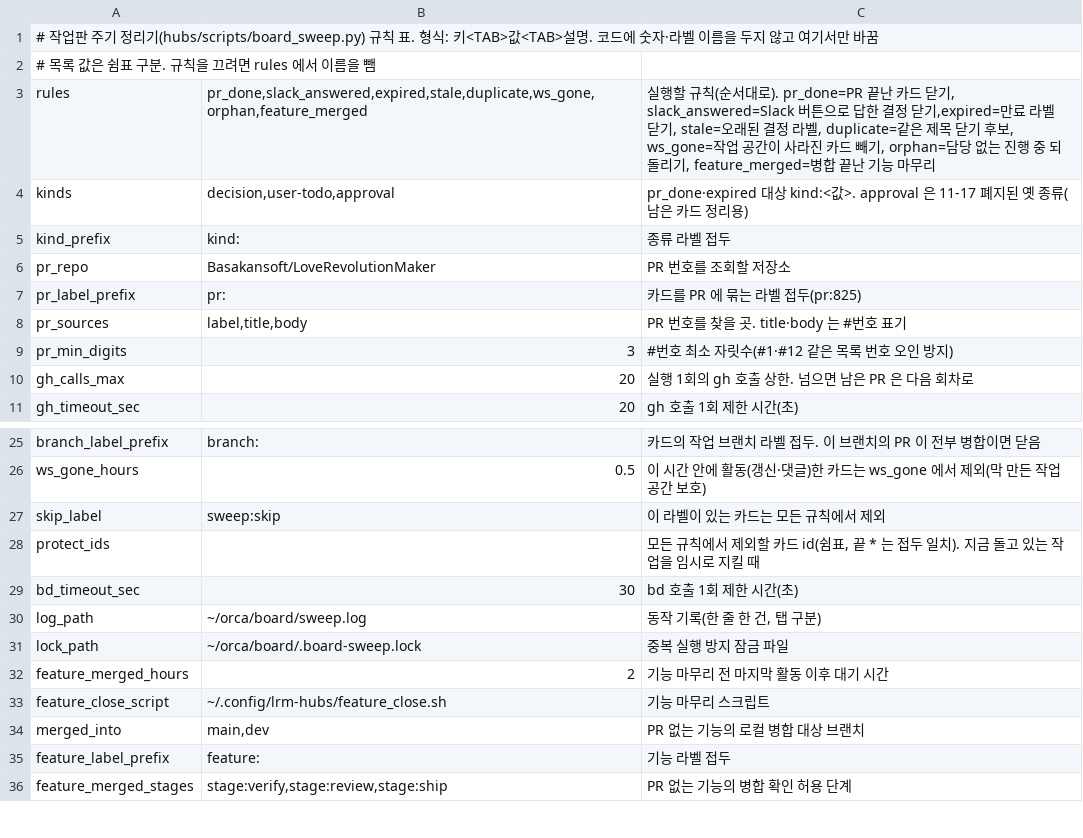
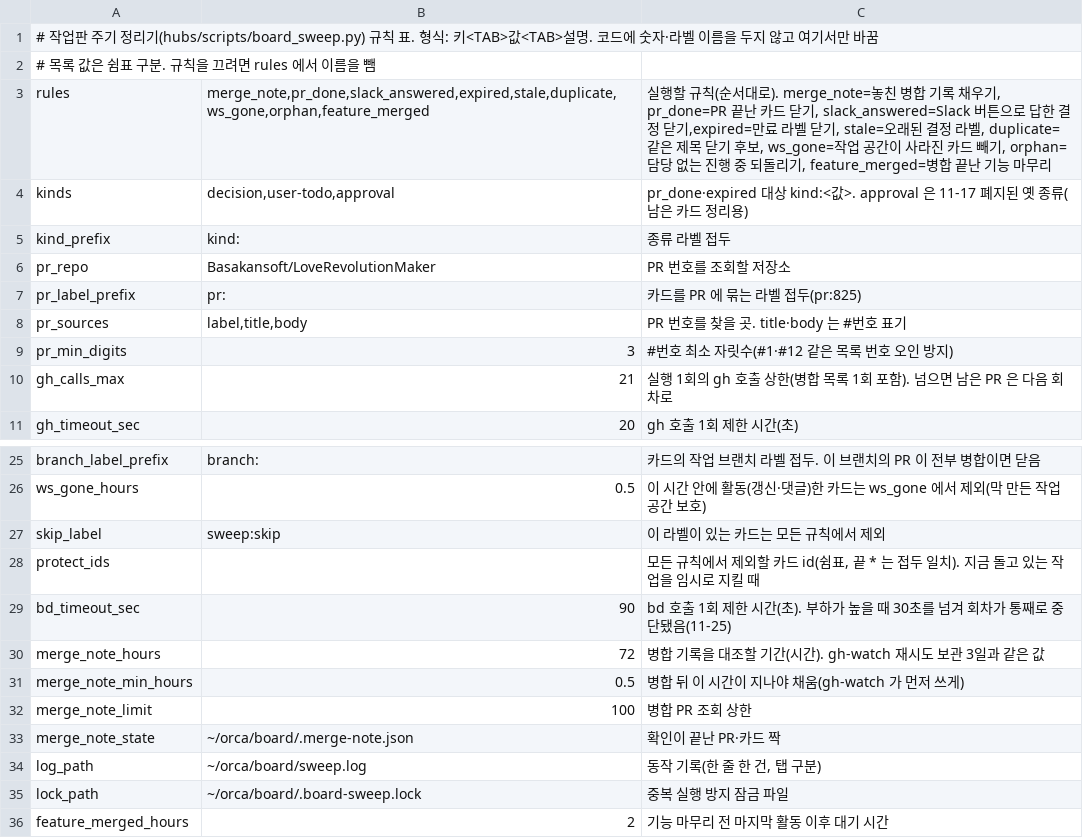
Before and after one commit to cocodding0723/claude-config, a TSV file: hubs/board_sweep.tsv, drawn as a sheet; only a part is shown, gaps mark what is left out; the shorter side is filled out with more unchanged rows.

Commit message:
정리기에 놓친 병합 기록 채우기 추가
최근 72시간 병합 PR 과 작업판을 대조해 빠진 코멘트를 채움.
작업판 명령 제한 시간은 30초에서 90초로 늘림. 부하가 높을 때
목록 조회가 끊겨 회차가 통째로 중단됐음.

```diff
--- a/hubs/board_sweep.tsv
+++ b/hubs/board_sweep.tsv
@@ -2,3 +2,3 @@
 # 목록 값은 쉼표 구분. 규칙을 끄려면 rules 에서 이름을 뺌
-rules	pr_done,slack_answered,expired,stale,duplicate,ws_gone,orphan,feature_merged	실행할 규칙(순서대로). pr_done=PR 끝난 카드 닫기, slack_answered=Slack 버튼으로 답한 결정 닫기,expired=만료 라벨 닫기, stale=오래된 결정 라벨, duplicate=같은 제목 닫기 후보, ws_gone=작업 공간이 사라진 카드 빼기, orphan=담당 없는 진행 중 되돌리기, feature_merged=병합 끝난 기능 마무리
+rules	merge_note,pr_done,slack_answered,expired,stale,duplicate,ws_gone,orphan,feature_merged	실행할 규칙(순서대로). merge_note=놓친 병합 기록 채우기, pr_done=PR 끝난 카드 닫기, slack_answered=Slack 버튼으로 답한 결정 닫기,expired=만료 라벨 닫기, stale=오래된 결정 라벨, duplicate=같은 제목 닫기 후보, ws_gone=작업 공간이 사라진 카드 빼기, orphan=담당 없는 진행 중 되돌리기, feature_merged=병합 끝난 기능 마무리
 kinds	decision,user-todo,approval	pr_done·expired 대상 kind:<값>. approval 은 11-17 폐지된 옛 종류(남은 카드 정리용)
@@ -9,3 +9,3 @@ pr_sources	label,title,body	PR 번호를 찾을 곳. title·body 는 #번호 표
 pr_min_digits	3	#번호 최소 자릿수(#1·#12 같은 목록 번호 오인 방지)
-gh_calls_max	20	실행 1회의 gh 호출 상한. 넘으면 남은 PR 은 다음 회차로
+gh_calls_max	21	실행 1회의 gh 호출 상한(병합 목록 1회 포함). 넘으면 남은 PR 은 다음 회차로
 gh_timeout_sec	20	gh 호출 1회 제한 시간(초)
@@ -28,3 +28,7 @@ skip_label	sweep:skip	이 라벨이 있는 카드는 모든 규칙에서 제외
 protect_ids		모든 규칙에서 제외할 카드 id(쉼표, 끝 * 는 접두 일치). 지금 돌고 있는 작업을 임시로 지킬 때
-bd_timeout_sec	30	bd 호출 1회 제한 시간(초)
+bd_timeout_sec	90	bd 호출 1회 제한 시간(초). 부하가 높을 때 30초를 넘겨 회차가 통째로 중단됐음(11-25)
+merge_note_hours	72	병합 기록을 대조할 기간(시간). gh-watch 재시도 보관 3일과 같은 값
+merge_note_min_hours	0.5	병합 뒤 이 시간이 지나야 채움(gh-watch 가 먼저 쓰게)
+merge_note_limit	100	병합 PR 조회 상한
+merge_note_state	~/orca/board/.merge-note.json	확인이 끝난 PR·카드 짝
 log_path	~/orca/board/sweep.log	동작 기록(한 줄 한 건, 탭 구분)
```
Also changed, not shown: 4 other files.
